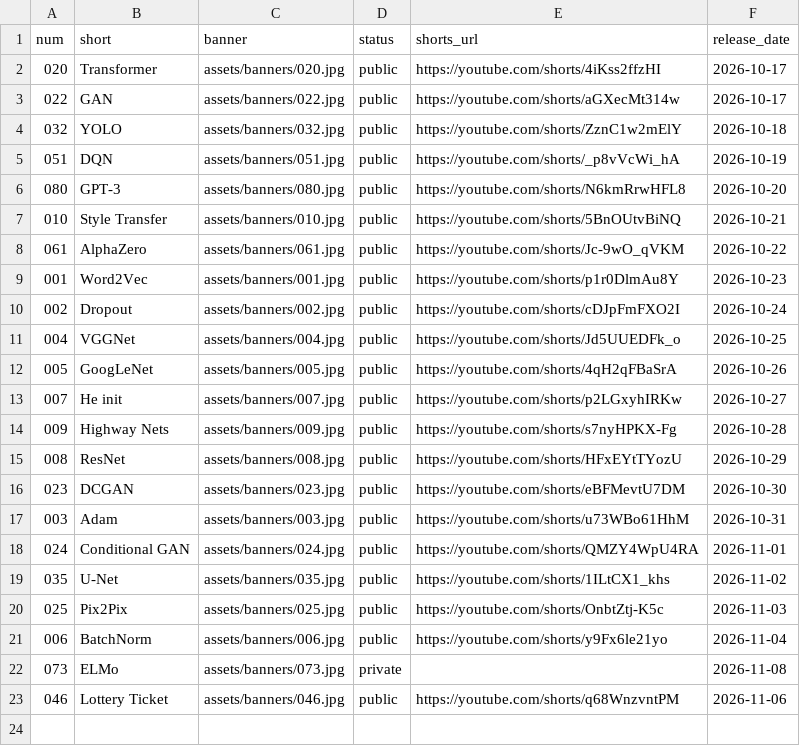
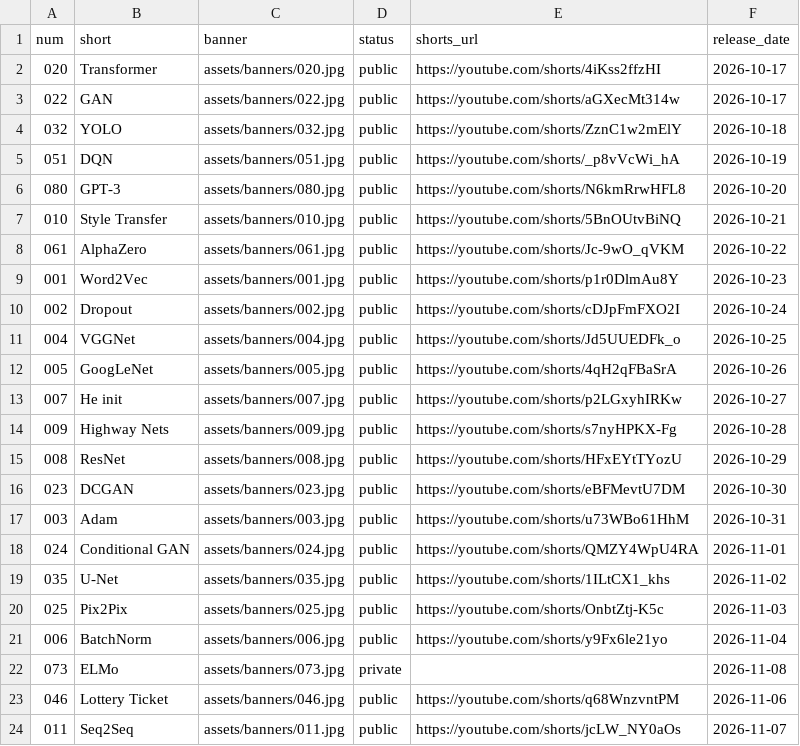
Before and after one commit to nadeemcite/research-papers, a TSV file: scripts/media.tsv, drawn as a sheet.

```diff
--- a/scripts/media.tsv
+++ b/scripts/media.tsv
@@ -23 +23,2 @@ num	short	banner	status	shorts_url	release_date
 046	Lottery Ticket	assets/banners/046.jpg	public	https://youtube.com/shorts/q68WnzvntPM	2026-11-06
+011	Seq2Seq	assets/banners/011.jpg	public	https://youtube.com/shorts/jcLW_NY0aOs	2026-11-07
```
Also changed, not shown: 6 other files.
